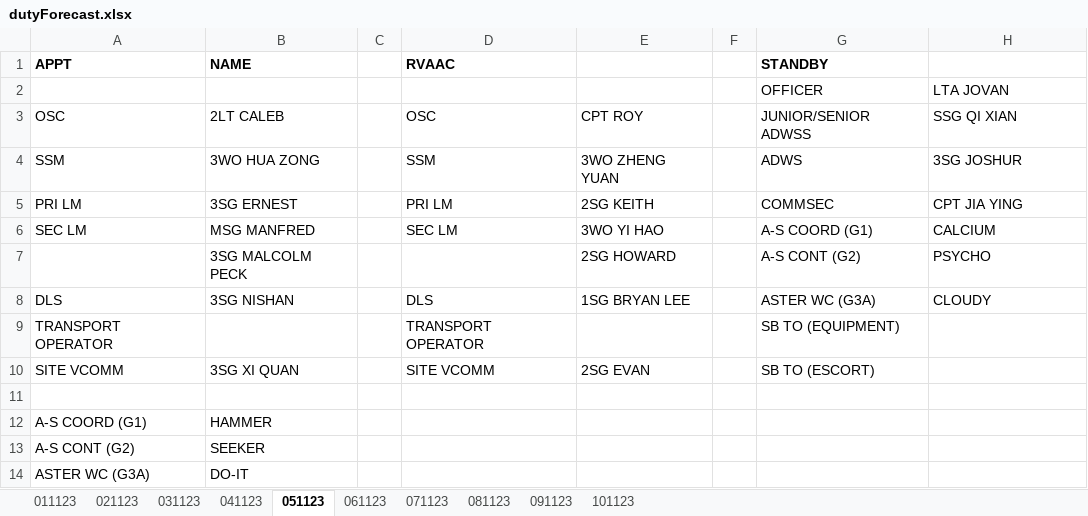
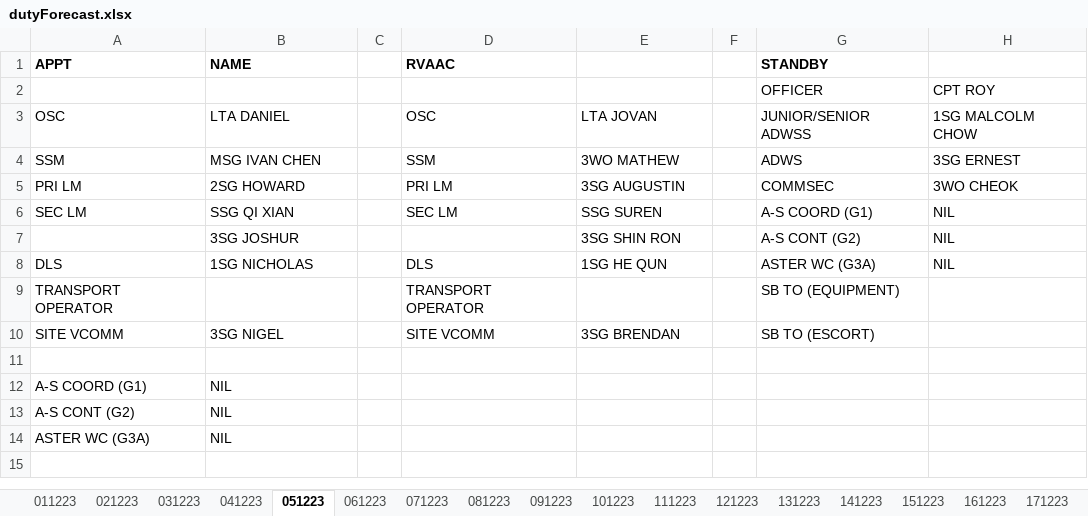
Before and after one commit to darshannairalpha/telegrambot, an Excel workbook: data/excel files/out/dutyForecast.xlsx, sheet 051223, drawn as a sheet; values as stored, in another font and other column widths than the file's, no borders; removed rows and columns are numbered as before the commit, all else as after; the diff names each change by its address in the sheet, - before the commit and + after, or states it on an @@ line.

```diff
--- a/data/excel files/out/dutyForecast.xlsx (sheet 051223)
+++ b/data/excel files/out/dutyForecast.xlsx (sheet 051223)
-sheet tab: 011123
+sheet tab: 011223
-sheet tab: 021123
+sheet tab: 021223
-sheet tab: 031123
+sheet tab: 031223
-sheet tab: 041123
+sheet tab: 041223
-sheet tab: 051123
+sheet tab: 051223
-sheet tab: 061123
+sheet tab: 061223
-sheet tab: 071123
+sheet tab: 071223
-sheet tab: 081123
+sheet tab: 081223
-sheet tab: 091123
+sheet tab: 091223
-sheet tab: 101123
+sheet tab: 101223
+sheet tab: 111223
+sheet tab: 121223
+sheet tab: 131223
+sheet tab: 141223
+sheet tab: 151223
+sheet tab: 161223
+sheet tab: 171223
-H2: LTA JOVAN
+H2: CPT ROY
-B3 (NAME): 2LT CALEB
+B3 (NAME): LTA DANIEL
-E3: CPT ROY
+E3: LTA JOVAN
-H3: SSG QI XIAN
+H3: 1SG MALCOLM CHOW
-B4 (NAME): 3WO HUA ZONG
+B4 (NAME): MSG IVAN CHEN
-E4: 3WO ZHENG YUAN
+E4: 3WO MATHEW
-H4: 3SG JOSHUR
+H4: 3SG ERNEST
-B5 (NAME): 3SG ERNEST
+B5 (NAME): 2SG HOWARD
-E5: 2SG KEITH
+E5: 3SG AUGUSTIN
-H5: CPT JIA YING
+H5: 3WO CHEOK
-B6 (NAME): MSG MANFRED
+B6 (NAME): SSG QI XIAN
-E6: 3WO YI HAO
+E6: SSG SUREN
-H6: CALCIUM
+H6: NIL
-row 7:  | 3SG MALCOLM PECK |  |  | 2SG HOWARD |  | A-S CONT (G2) | PSYCHO
+row 7:  | 3SG JOSHUR |  |  | 3SG SHIN RON |  | A-S CONT (G2) | NIL
-B8 (NAME): 3SG NISHAN
+B8 (NAME): 1SG NICHOLAS
-E8: 1SG BRYAN LEE
+E8: 1SG HE QUN
-H8: CLOUDY
+H8: NIL
-B10 (NAME): 3SG XI QUAN
+B10 (NAME): 3SG NIGEL
-E10: 2SG EVAN
+E10: 3SG BRENDAN
-B12 (NAME): HAMMER
+B12 (NAME): NIL
-B13 (NAME): SEEKER
+B13 (NAME): NIL
-B14 (NAME): DO-IT
+B14 (NAME): NIL
```
Also changed, not shown: sheet 041223, sheet 031223, sheet 061223, sheet 071223, sheet 091223, sheet 011223, 3 more sheets, other sheet tabs, data/excel files/in/FlightPersonnel.xlsx, data/excel files/in/statusReference.xlsx, 25 other files.
